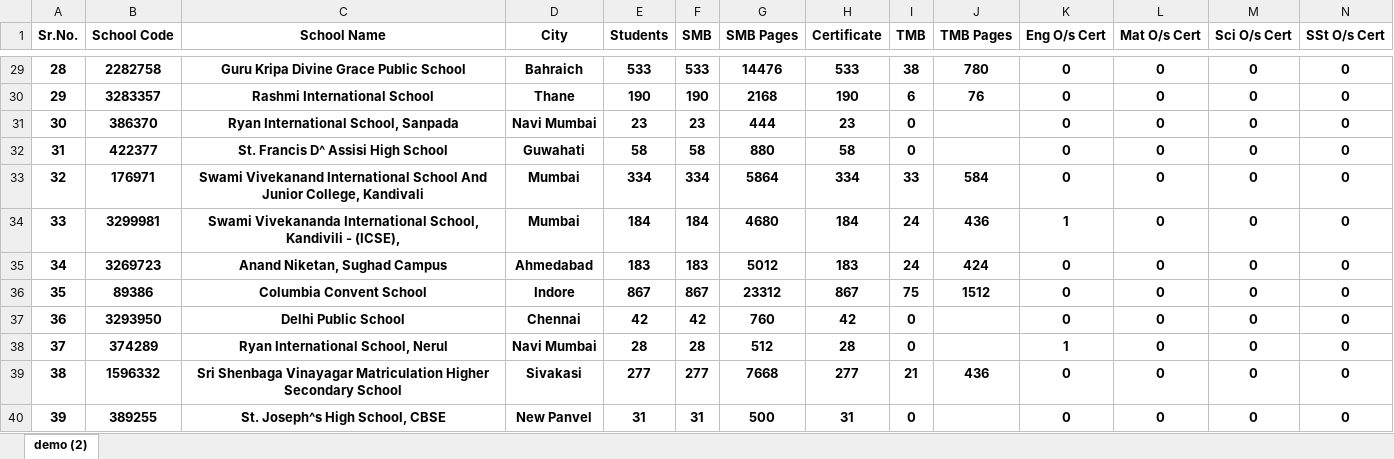
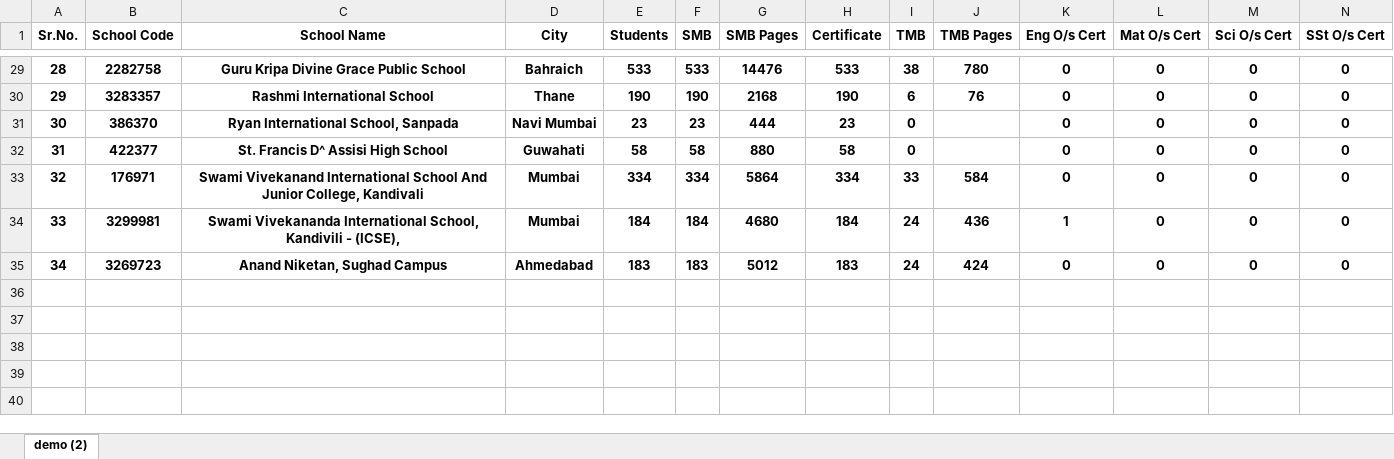
Before and after one commit to vjsuthar1991/ei-asset, an Excel workbook: api/MIS Reports/Analysis Lot Files/analysis printing_winer_2016_Lot-4.xlsx, sheet demo (2), drawn as a sheet; only a part is shown, gaps mark what is left out; values as stored, in another font and other column widths than the file's, no borders; rows hold the shown columns only; the diff names each change by its address in the sheet, - before the commit and + after, or states it on an @@ line.

```diff
--- a/api/MIS Reports/Analysis Lot Files/analysis printing_winer_2016_Lot-4.xlsx (sheet demo (2))
+++ b/api/MIS Reports/Analysis Lot Files/analysis printing_winer_2016_Lot-4.xlsx (sheet demo (2))
-row 36: 35 | 89386 | Columbia Convent School | Indore | 867 | 867 | 23312 | 867 | 75 | 1512 | 0 | 0 | 0 | 0
-row 37: 36 | 3293950 | Delhi Public School | Chennai | 42 | 42 | 760 | 42 | 0 |  | 0 | 0 | 0 | 0
-row 38: 37 | 374289 | Ryan International School, Nerul | Navi Mumbai | 28 | 28 | 512 | 28 | 0 |  | 1 | 0 | 0 | 0
-row 39: 38 | 1596332 | Sri Shenbaga Vinayagar Matriculation Higher Secondary School | Sivakasi | 277 | 277 | 7668 | 277 | 21 | 436 | 0 | 0 | 0 | 0
-row 40: 39 | 389255 | St. Joseph^s High School, CBSE | New Panvel | 31 | 31 | 500 | 31 | 0 |  | 0 | 0 | 0 | 0
```
Also changed, not shown: 11 other files.
